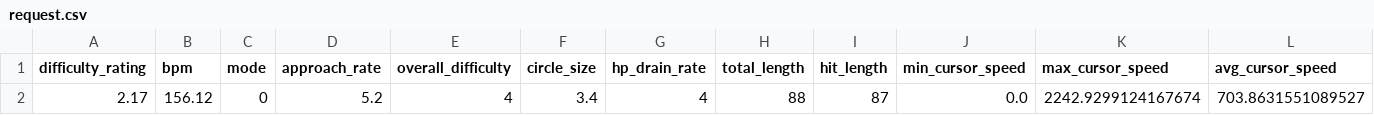
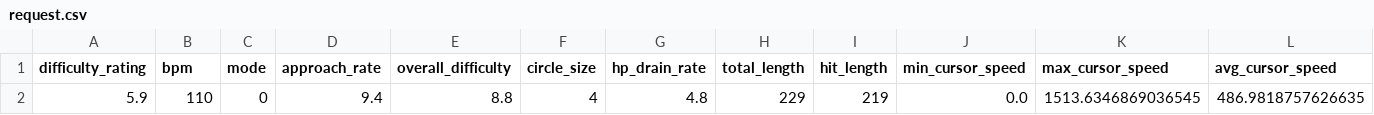
Before and after one commit to FragNichtWasFuerSaft/PIT-Hackathon-2023-AI-Osu, a CSV file: request.csv, drawn as a sheet; only a part is shown; removed rows and columns are numbered as before the commit, all else as after; rows hold the shown columns only; the diff names each change by its address in the sheet, - before the commit and + after, or states it on an @@ line.

Commit message:
change csv value to 10 to optimise data. (s.e.-FBL)

```diff
--- a/request.csv
+++ b/request.csv
-row 2: 2.17 | 156.12 | 0 | 5.2 | 4 | 3.4 | 4 | 88 | 87 | 0.0 | 2242.9299124167674 | 703.8631551089527
+row 2: 5.9 | 110 | 0 | 9.4 | 8.8 | 4 | 4.8 | 229 | 219 | 0.0 | 1513.6346869036545 | 486.9818757626635
```
Also changed, not shown: 4 other files.
